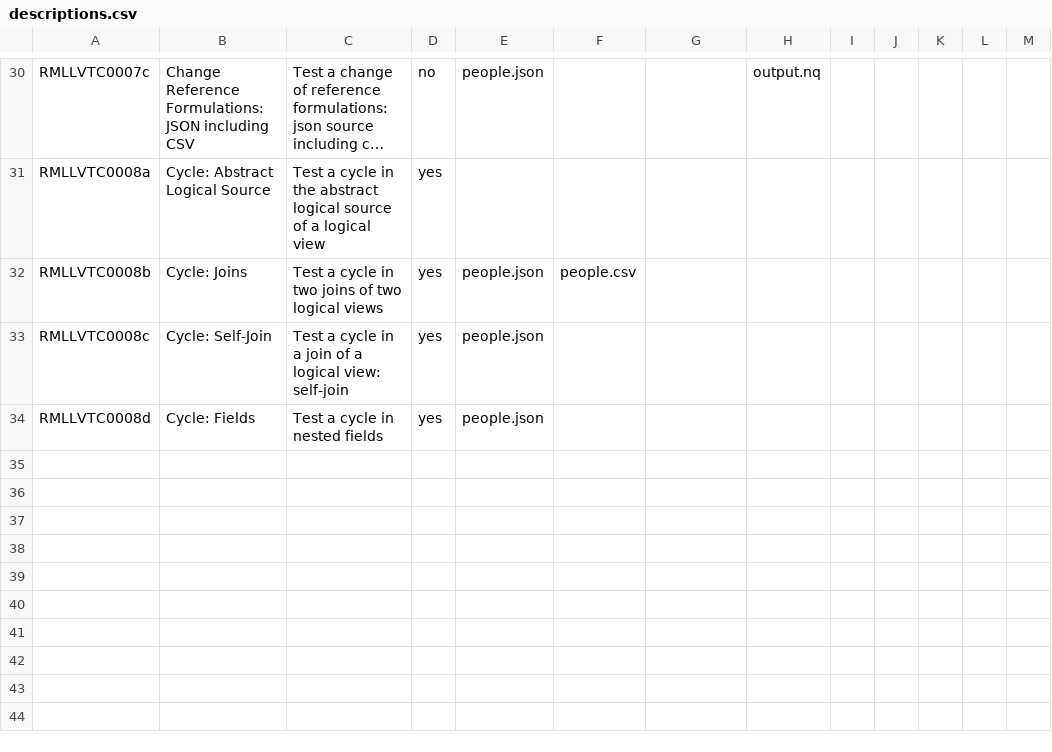
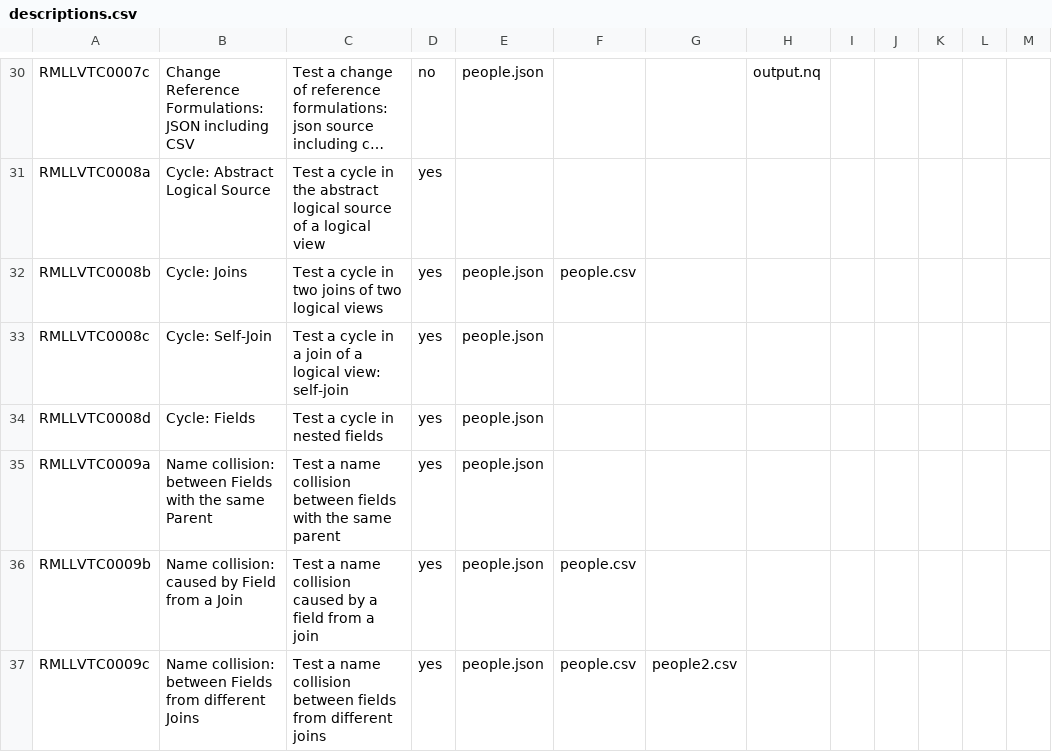
Before and after one commit to kg-construct/rml-lv, a CSV file: test-cases/descriptions.csv, drawn as a sheet; only a part is shown, gaps mark what is left out; long unchanged cells end in ….

```diff
--- a/test-cases/descriptions.csv
+++ b/test-cases/descriptions.csv
@@ -42 +42,4 @@ RMLLVTC0008c,Cycle: Self-Join,Test a cycle in a join of a logical view: self-joi
 RMLLVTC0008d,Cycle: Fields,Test a cycle in nested fields,yes,people.json,,,,,,,,
+RMLLVTC0009a,Name collision: between Fields with the same Parent,Test a name collision between fields with the same parent,yes,people.json,,,,,,,,
+RMLLVTC0009b,Name collision: caused by Field from a Join,Test a name collision caused by a field from a join,yes,people.json,people.csv,,,,,,,
+RMLLVTC0009c,Name collision: between Fields from different Joins,Test a name collision between fields from different joins,yes,people.json,people.csv,people2.csv,,,,,,
```
Also changed, not shown: test-cases/metadata.csv, 18 other files.
